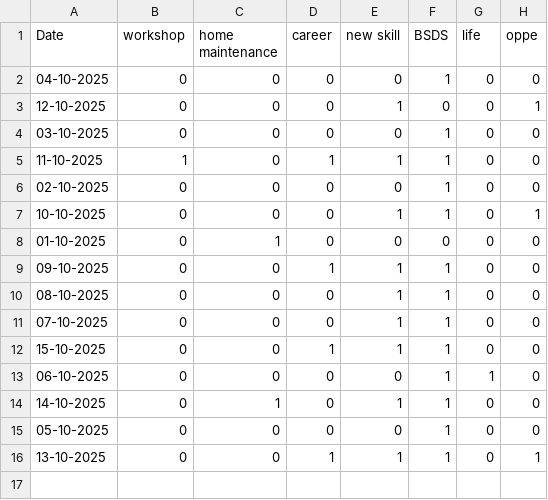
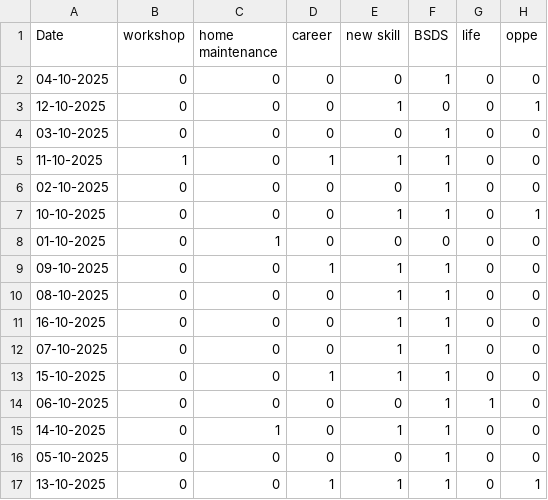
Before and after one commit to 23f3003235/Termux_files, a CSV file: checklist.csv, drawn as a sheet.

```diff
--- a/checklist.csv
+++ b/checklist.csv
@@ -10,2 +10,3 @@ Date,workshop,home maintenance,career,new skill,BSDS,life,oppe
 08-10-2025,0,0,0,1,1,0,0
+16-10-2025,0,0,0,1,1,0,0
 07-10-2025,0,0,0,1,1,0,0
```
Also changed, not shown: plotdata.csv, 16 other files.
